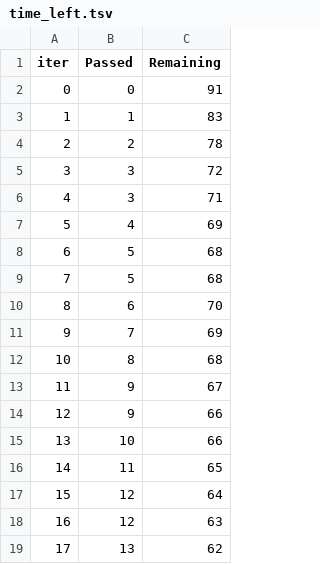
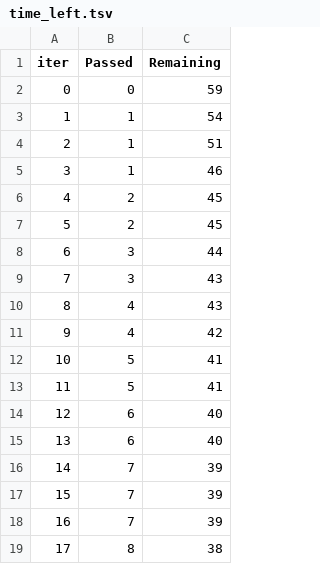
Before and after one commit to Mystery-glitch/MachineLearning, a TSV file: catboost_info/time_left.tsv, drawn as a sheet; only a part is shown; the diff covers the shown part only.

```diff
--- a/catboost_info/time_left.tsv
+++ b/catboost_info/time_left.tsv
@@ -1,19 +1,19 @@
 iter	Passed	Remaining
-0	0	91
-1	1	83
-2	2	78
-3	3	72
-4	3	71
-5	4	69
-6	5	68
-7	5	68
-8	6	70
-9	7	69
-10	8	68
-11	9	67
-12	9	66
-13	10	66
-14	11	65
-15	12	64
-16	12	63
-17	13	62
+0	0	59
+1	1	54
+2	1	51
+3	1	46
+4	2	45
+5	2	45
+6	3	44
+7	3	43
+8	4	43
+9	4	42
+10	5	41
+11	5	41
+12	6	40
+13	6	40
+14	7	39
+15	7	39
+16	7	39
+17	8	38
```
Also changed, not shown: 161 edited cells elsewhere in this file, notebook/catboost_info/time_left.tsv, 13 other files.
